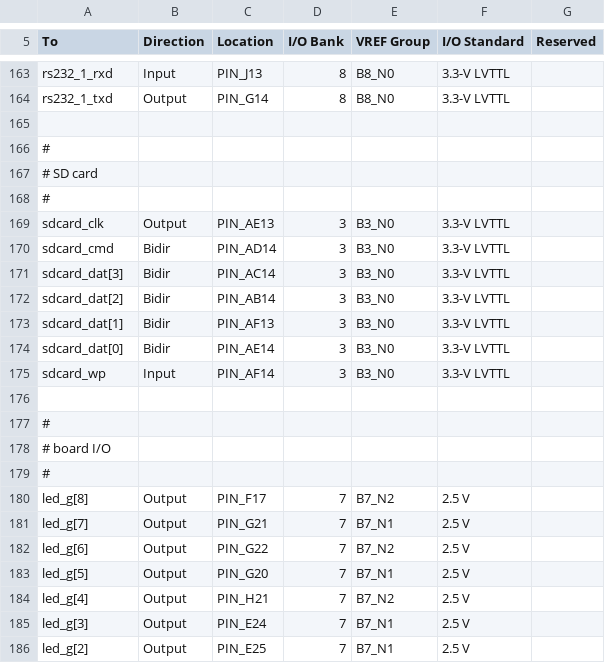
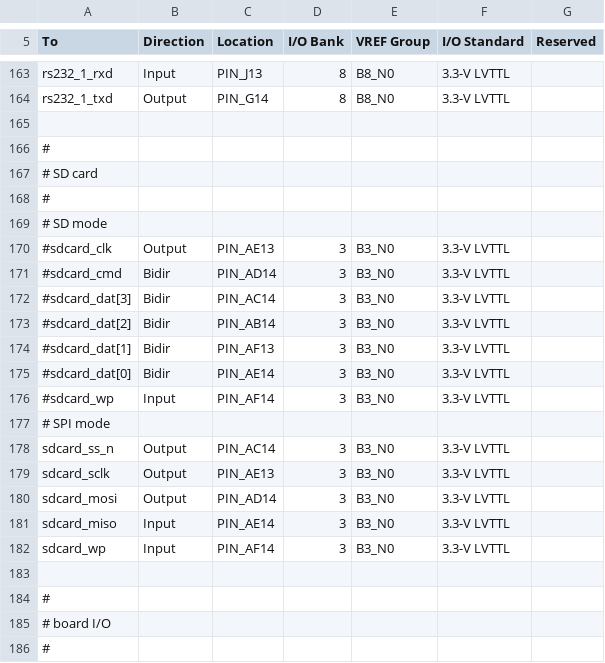
Before and after one commit to hgeisse/eco32, a CSV file: fpga/mc/boards/de2-115/src/toplevel/eco32.csv, drawn as a sheet; only a part is shown, gaps mark what is left out; the shorter side is filled out with more unchanged rows.

```diff
--- a/fpga/mc/boards/de2-115/src/toplevel/eco32.csv
+++ b/fpga/mc/boards/de2-115/src/toplevel/eco32.csv
@@ -168,8 +168,15 @@ rs232_1_txd,Output,PIN_G14,8,B8_N0,3.3-V LVTTL,
 #
-sdcard_clk,Output,PIN_AE13,3,B3_N0,3.3-V LVTTL,
-sdcard_cmd,Bidir,PIN_AD14,3,B3_N0,3.3-V LVTTL,
-sdcard_dat[3],Bidir,PIN_AC14,3,B3_N0,3.3-V LVTTL,
-sdcard_dat[2],Bidir,PIN_AB14,3,B3_N0,3.3-V LVTTL,
-sdcard_dat[1],Bidir,PIN_AF13,3,B3_N0,3.3-V LVTTL,
-sdcard_dat[0],Bidir,PIN_AE14,3,B3_N0,3.3-V LVTTL,
+# SD mode
+#sdcard_clk,Output,PIN_AE13,3,B3_N0,3.3-V LVTTL,
+#sdcard_cmd,Bidir,PIN_AD14,3,B3_N0,3.3-V LVTTL,
+#sdcard_dat[3],Bidir,PIN_AC14,3,B3_N0,3.3-V LVTTL,
+#sdcard_dat[2],Bidir,PIN_AB14,3,B3_N0,3.3-V LVTTL,
+#sdcard_dat[1],Bidir,PIN_AF13,3,B3_N0,3.3-V LVTTL,
+#sdcard_dat[0],Bidir,PIN_AE14,3,B3_N0,3.3-V LVTTL,
+#sdcard_wp,Input,PIN_AF14,3,B3_N0,3.3-V LVTTL,
+# SPI mode
+sdcard_ss_n,Output,PIN_AC14,3,B3_N0,3.3-V LVTTL,
+sdcard_sclk,Output,PIN_AE13,3,B3_N0,3.3-V LVTTL,
+sdcard_mosi,Output,PIN_AD14,3,B3_N0,3.3-V LVTTL,
+sdcard_miso,Input,PIN_AE14,3,B3_N0,3.3-V LVTTL,
 sdcard_wp,Input,PIN_AF14,3,B3_N0,3.3-V LVTTL,
```
Also changed, not shown: 2 other files.
